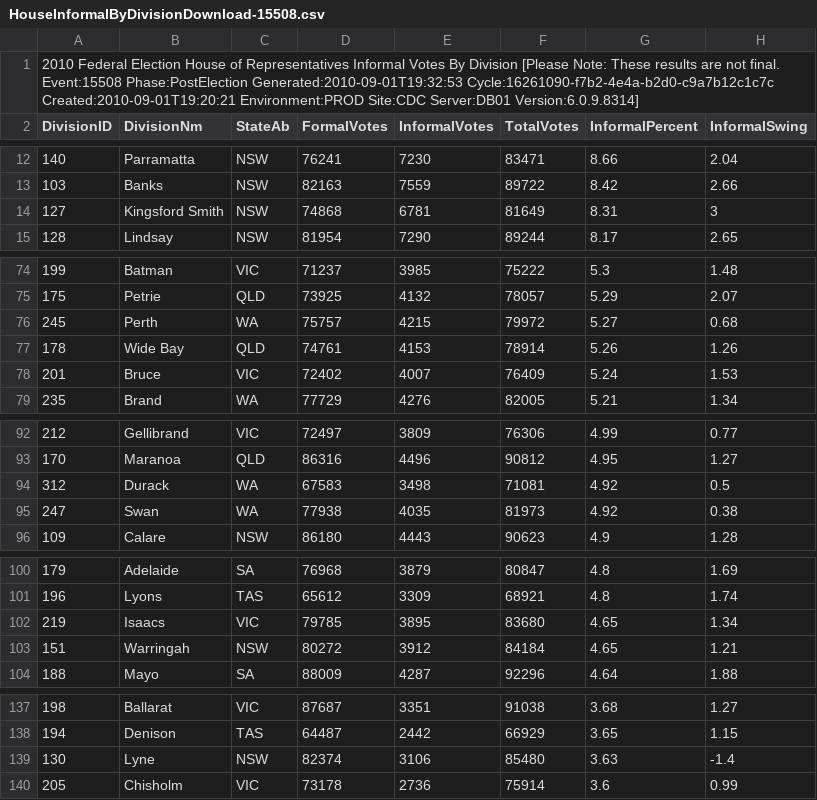
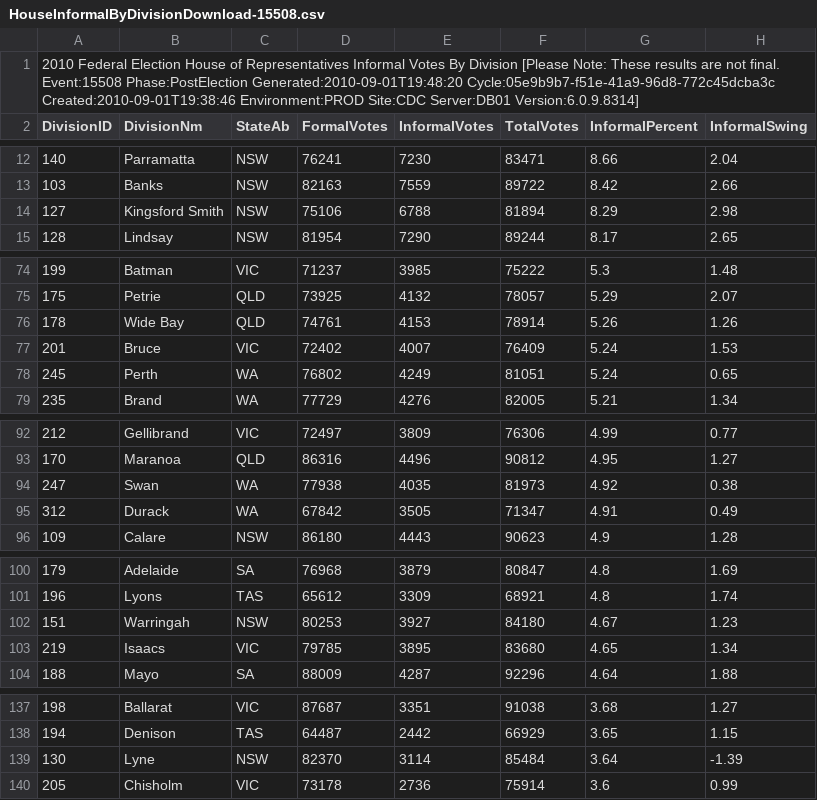
Before and after one commit to d1b/AustralianFederalElection2010CSV, a CSV file: HouseInformalByDivisionDownload-15508.csv, drawn as a sheet; only a part is shown, gaps mark what is left out; the diff covers the shown part only.

```diff
--- a/HouseInformalByDivisionDownload-15508.csv
+++ b/HouseInformalByDivisionDownload-15508.csv
@@ -1,2 +1,2 @@
-2010 Federal Election House of Representatives Informal Votes By Division [Please Note: These results are not final. Event:15508 Phase:PostElection Generated:2010-09-01T19:32:53 Cycle:16261090-f7b2-4e4a-b2d0-c9a7b12c1c7c Created:2010-09-01T19:20:21 Environment:PROD Site:CDC Server:DB01 Version:6.0.9.8314]
+2010 Federal Election House of Representatives Informal Votes By Division [Please Note: These results are not final. Event:15508 Phase:PostElection Generated:2010-09-01T19:48:20 Cycle:05e9b9b7-f51e-41a9-96d8-772c45dcba3c Created:2010-09-01T19:38:46 Environment:PROD Site:CDC Server:DB01 Version:6.0.9.8314]
 DivisionID,DivisionNm,StateAb,FormalVotes,InformalVotes,TotalVotes,InformalPercent,InformalSwing
@@ -13,3 +13,3 @@ DivisionID,DivisionNm,StateAb,FormalVotes,InformalVotes,TotalVotes,InformalPerce
 103,Banks,NSW,82163,7559,89722,8.42,2.66
-127,Kingsford Smith,NSW,74868,6781,81649,8.31,3
+127,Kingsford Smith,NSW,75106,6788,81894,8.29,2.98
 128,Lindsay,NSW,81954,7290,89244,8.17,2.65
@@ -75,5 +75,5 @@ DivisionID,DivisionNm,StateAb,FormalVotes,InformalVotes,TotalVotes,InformalPerce
 175,Petrie,QLD,73925,4132,78057,5.29,2.07
-245,Perth,WA,75757,4215,79972,5.27,0.68
 178,Wide Bay,QLD,74761,4153,78914,5.26,1.26
 201,Bruce,VIC,72402,4007,76409,5.24,1.53
+245,Perth,WA,76802,4249,81051,5.24,0.65
 235,Brand,WA,77729,4276,82005,5.21,1.34
@@ -93,4 +93,4 @@ DivisionID,DivisionNm,StateAb,FormalVotes,InformalVotes,TotalVotes,InformalPerce
 170,Maranoa,QLD,86316,4496,90812,4.95,1.27
-312,Durack,WA,67583,3498,71081,4.92,0.5
 247,Swan,WA,77938,4035,81973,4.92,0.38
+312,Durack,WA,67842,3505,71347,4.91,0.49
 109,Calare,NSW,86180,4443,90623,4.9,1.28
@@ -101,4 +101,4 @@ DivisionID,DivisionNm,StateAb,FormalVotes,InformalVotes,TotalVotes,InformalPerce
 196,Lyons,TAS,65612,3309,68921,4.8,1.74
+151,Warringah,NSW,80253,3927,84180,4.67,1.23
 219,Isaacs,VIC,79785,3895,83680,4.65,1.34
-151,Warringah,NSW,80272,3912,84184,4.65,1.21
 188,Mayo,SA,88009,4287,92296,4.64,1.88
@@ -138,3 +138,3 @@ DivisionID,DivisionNm,StateAb,FormalVotes,InformalVotes,TotalVotes,InformalPerce
 194,Denison,TAS,64487,2442,66929,3.65,1.15
-130,Lyne,NSW,82374,3106,85480,3.63,-1.4
+130,Lyne,NSW,82370,3114,85484,3.64,-1.39
 205,Chisholm,VIC,73178,2736,75914,3.6,0.99
```
Also changed, not shown: 5 edited cells elsewhere in this file, HouseFirstPrefsByCandidateByVoteTypeDownload-15508.csv, HouseFirstPrefsByPartyDownload-15508.csv, 53 other files.
